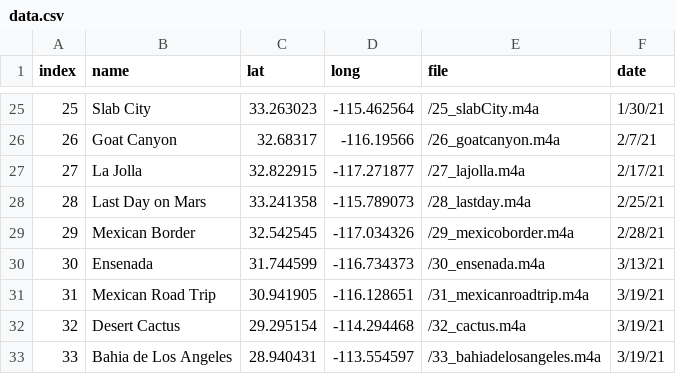
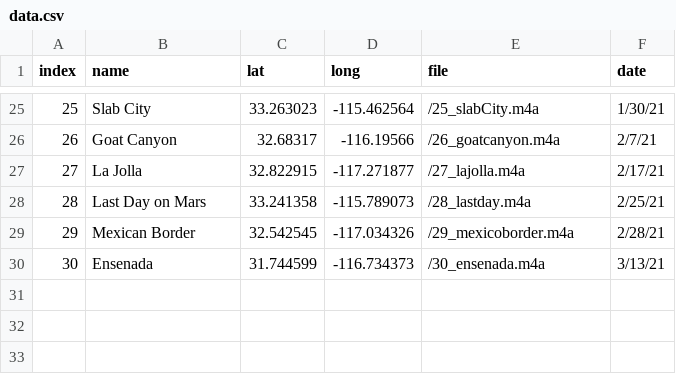
Before and after one commit to evandenmark/CocoaStorymap, a CSV file: data.csv, drawn as a sheet; only a part is shown, gaps mark what is left out.

Commit message:
debug

```diff
--- a/data.csv
+++ b/data.csv
@@ -30,4 +30 @@ index,name,lat,long,file,date
 30,Ensenada,31.744599,-116.734373,/30_ensenada.m4a,3/13/21
-31,Mexican Road Trip,30.941905,-116.128651,/31_mexicanroadtrip.m4a,3/19/21
-32,Desert Cactus,29.295154,-114.294468,/32_cactus.m4a,3/19/21
-33,Bahia de Los Angeles,28.940431,-113.554597,/33_bahiadelosangeles.m4a,3/19/21
```
